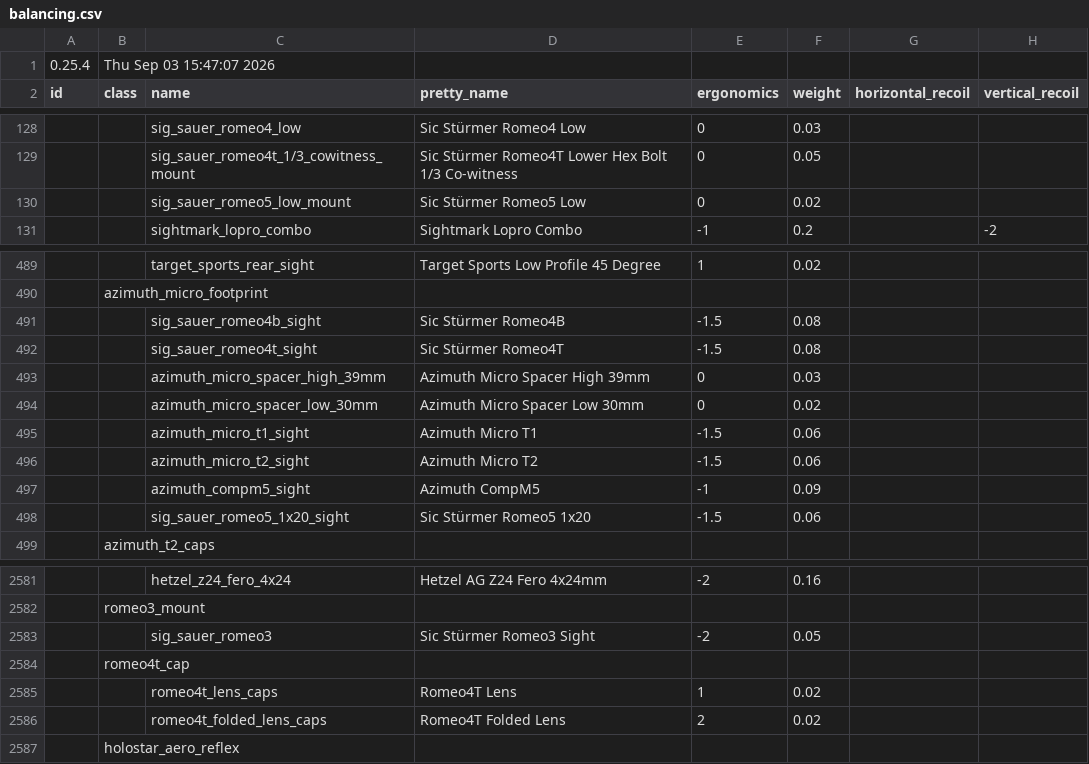
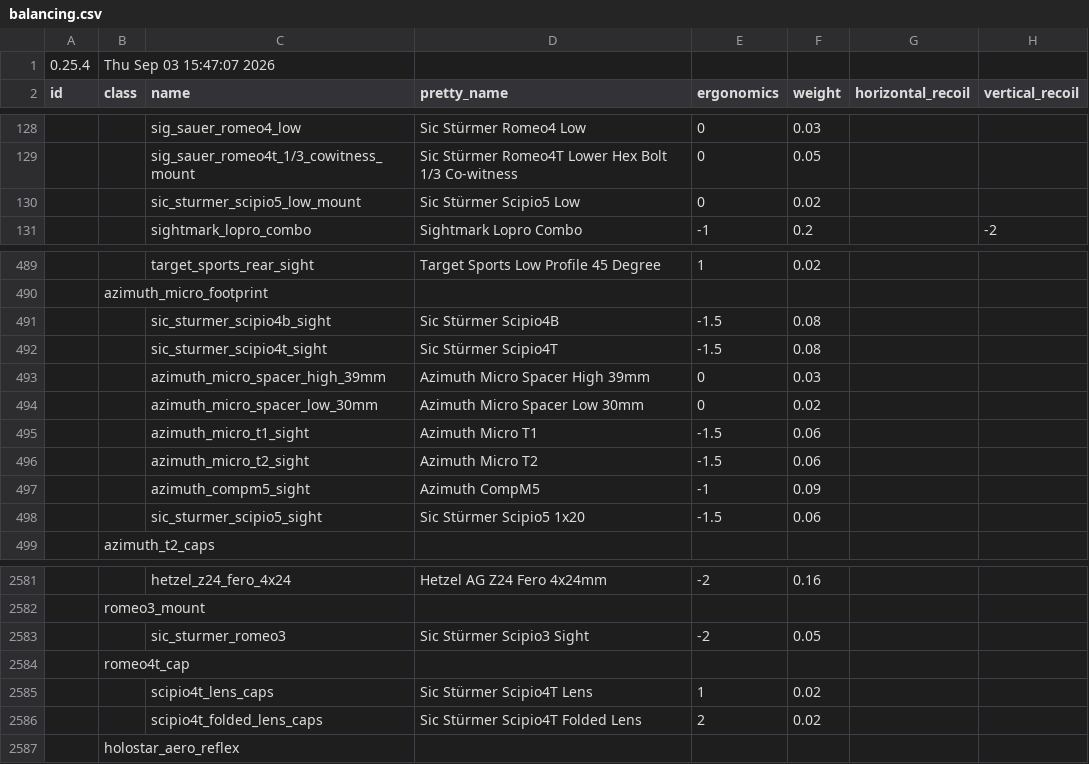
Before and after one commit to recoil-group/deadline-balancing, a CSV file: balancing.csv, drawn as a sheet; only a part is shown, gaps mark what is left out; the diff names each change by its address in the sheet, - before the commit and + after, or states it on an @@ line.

Commit message:
sig sauer romeo renames

```diff
--- a/balancing.csv
+++ b/balancing.csv
-C130 (name): sig_sauer_romeo5_low_mount
+C130 (name): sic_sturmer_scipio5_low_mount
-D130 (pretty_name): Sic Stürmer Romeo5 Low
+D130 (pretty_name): Sic Stürmer Scipio5 Low
-C491 (name): sig_sauer_romeo4b_sight
+C491 (name): sic_sturmer_scipio4b_sight
-D491 (pretty_name): Sic Stürmer Romeo4B
+D491 (pretty_name): Sic Stürmer Scipio4B
-C492 (name): sig_sauer_romeo4t_sight
+C492 (name): sic_sturmer_scipio4t_sight
-D492 (pretty_name): Sic Stürmer Romeo4T
+D492 (pretty_name): Sic Stürmer Scipio4T
-C498 (name): sig_sauer_romeo5_1x20_sight
+C498 (name): sic_sturmer_scipio5_sight
-D498 (pretty_name): Sic Stürmer Romeo5 1x20
+D498 (pretty_name): Sic Stürmer Scipio5 1x20
-C2583 (name): sig_sauer_romeo3
+C2583 (name): sic_sturmer_romeo3
-D2583 (pretty_name): Sic Stürmer Romeo3 Sight
+D2583 (pretty_name): Sic Stürmer Scipio3 Sight
-C2585 (name): romeo4t_lens_caps
+C2585 (name): scipio4t_lens_caps
-D2585 (pretty_name): Romeo4T Lens
+D2585 (pretty_name): Sic Stürmer Scipio4T Lens
-C2586 (name): romeo4t_folded_lens_caps
+C2586 (name): scipio4t_folded_lens_caps
-D2586 (pretty_name): Romeo4T Folded Lens
+D2586 (pretty_name): Sic Stürmer Scipio4T Folded Lens
```
